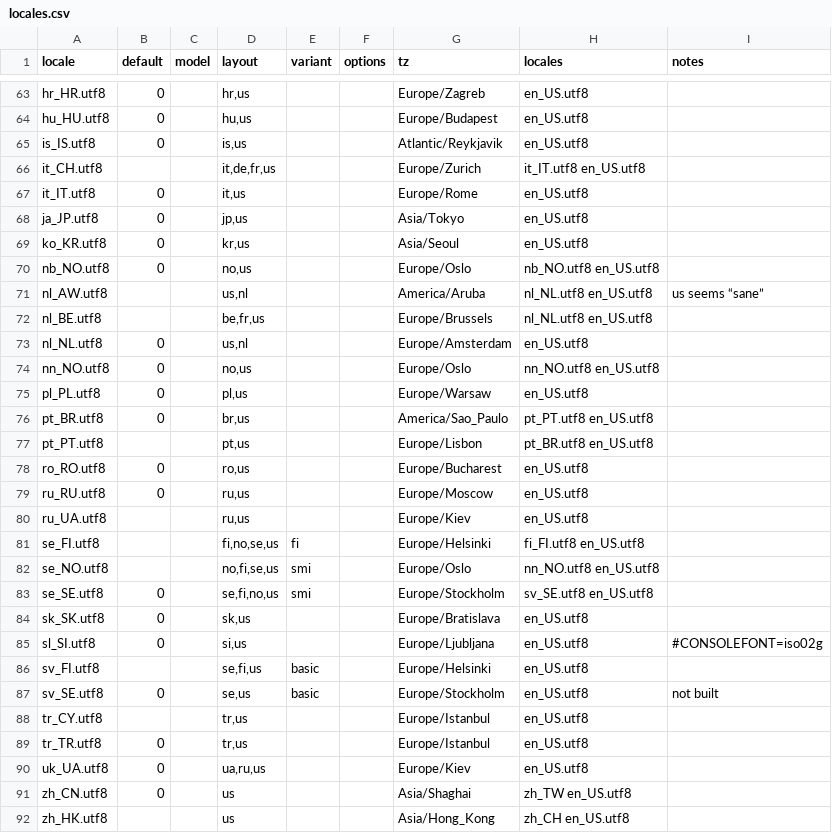
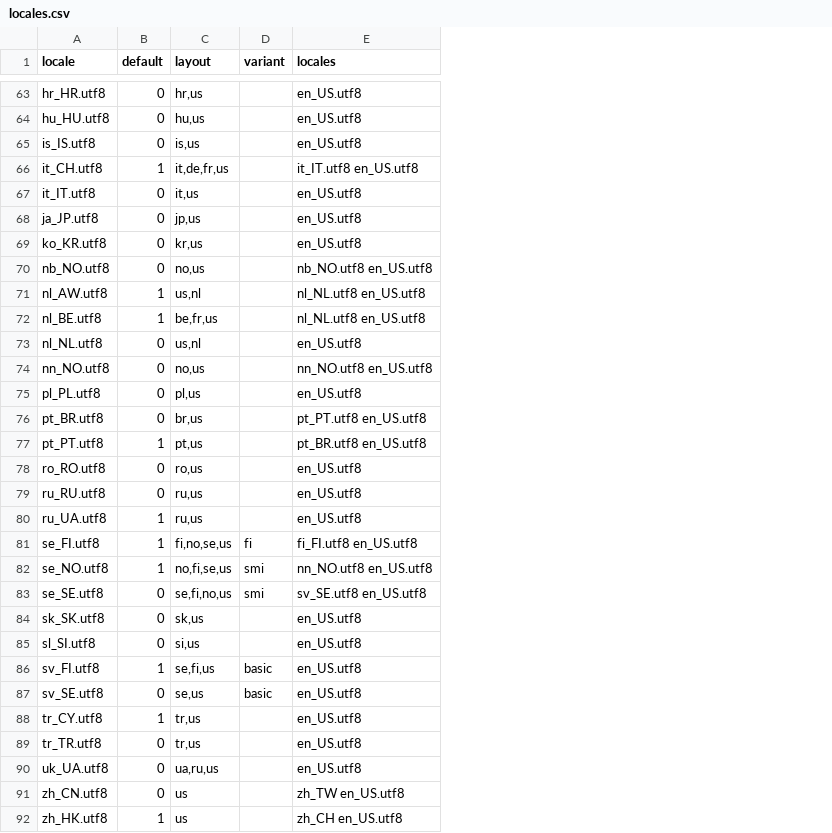
Before and after one commit to siduction/fll-live-initscripts, a CSV file: share/fll-live-initscripts/locales.csv, drawn as a sheet; only a part is shown, gaps mark what is left out; the diff covers the shown part only; the diff names each change by its address in the sheet, - before the commit and + after, or states it on an @@ line.

```diff
--- a/share/fll-live-initscripts/locales.csv
+++ b/share/fll-live-initscripts/locales.csv
-column C (model), empty
-column F (options), empty
-column G (tz), rows 63-92: Europe/Zagreb | Europe/Budapest | Atlantic/Reykjavik | Europe/Zurich | Europe/Rome | Asia/Tokyo | Asia/Seoul | Europe/Oslo | America/Aruba | Europe/Brussels | Europe/Amsterdam | Europe/Oslo | Europe/Warsaw | America/Sao_Paulo | Europe/Lisbon | Europe/Bucharest | Europe/Moscow | Europe/Kiev | Europe/Helsinki | Europe/Oslo | Europe/Stockholm | Europe/Bratislava | Europe/Ljubljana | Europe/Helsinki | Europe/Stockholm | Europe/Istanbul | Europe/Istanbul | Europe/Kiev | Asia/Shaghai | Asia/Hong_Kong
-column I (notes), rows 71-87: us seems “sane” |  |  |  |  |  |  |  |  |  |  |  |  |  | #CONSOLEFONT=iso02g |  | not built
-B66 (default): (empty)
+B66 (default): 1
-B71:B72 (default): (empty)
+B71:B72 (default): 1
-B77 (default): (empty)
+B77 (default): 1
-B80:B82 (default): (empty)
+B80:B82 (default): 1
-B86 (default): (empty)
+B86 (default): 1
-B88 (default): (empty)
+B88 (default): 1
-B92 (default): (empty)
+B92 (default): 1
```
Also changed, not shown: 49 edited cells elsewhere in this file.
